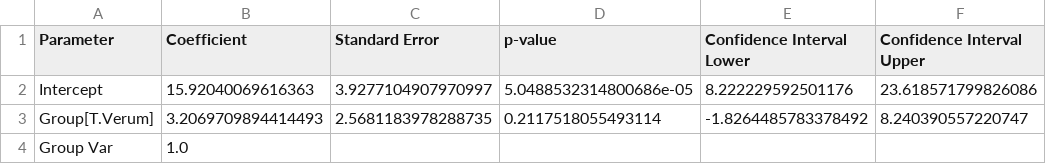
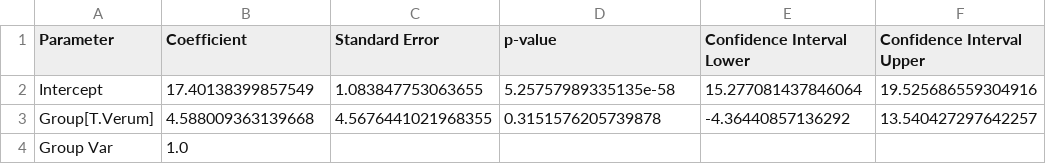
Before and after one commit to melinagiagiozis/Activity-Tracking-in-SCI-Clinical-Trials, a CSV file: Results/MixedModel_Intensity_VerumPlacebo_Summary_MPA.csv, drawn as a sheet.

```diff
--- a/Results/MixedModel_Intensity_VerumPlacebo_Summary_MPA.csv
+++ b/Results/MixedModel_Intensity_VerumPlacebo_Summary_MPA.csv
@@ -1,4 +1,4 @@
 Parameter,Coefficient,Standard Error,p-value,Confidence Interval Lower,Confidence Interval Upper
-Intercept,15.92040069616363,3.9277104907970997,5.0488532314800686e-05,8.222229592501176,23.618571799826086
-Group[T.Verum],3.2069709894414493,2.5681183978288735,0.2117518055493114,-1.8264485783378492,8.240390557220747
+Intercept,17.40138399857549,1.083847753063655,5.25757989335135e-58,15.277081437846064,19.525686559304916
+Group[T.Verum],4.588009363139668,4.5676441021968355,0.3151576205739878,-4.36440857136292,13.540427297642257
 Group Var,1.0,,,,
```
Also changed, not shown: Results/MixedModel_Intensity_VerumPlacebo_Summary_REST.csv, Results/MixedModel_Intensity_VerumPlacebo_Summary_SED.csv, 4 other files.
